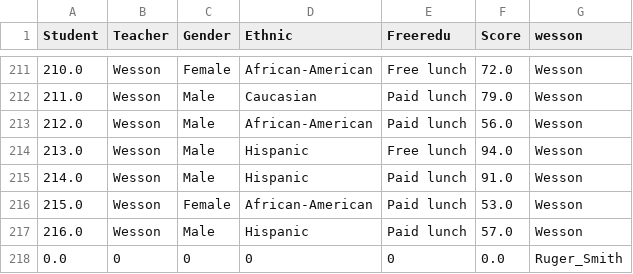
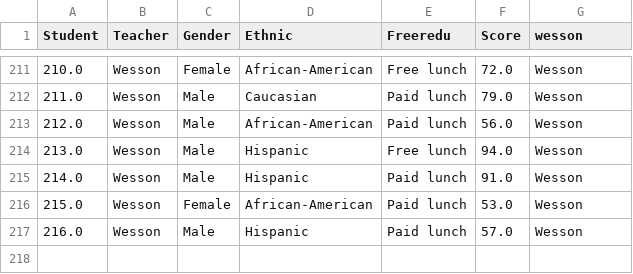
Before and after one commit to IFCA-Advanced-Computing/pycanon, a CSV file: Data/Processed/StudentsMath_Score.csv, drawn as a sheet; only a part is shown, gaps mark what is left out; the diff names each change by its address in the sheet, - before the commit and + after, or states it on an @@ line.

Commit message:
Update data processing

```diff
--- a/Data/Processed/StudentsMath_Score.csv
+++ b/Data/Processed/StudentsMath_Score.csv
-row 218: 0.0 | 0 | 0 | 0 | 0 | 0.0 | Ruger_Smith
```
Also changed, not shown: 1 other file.
